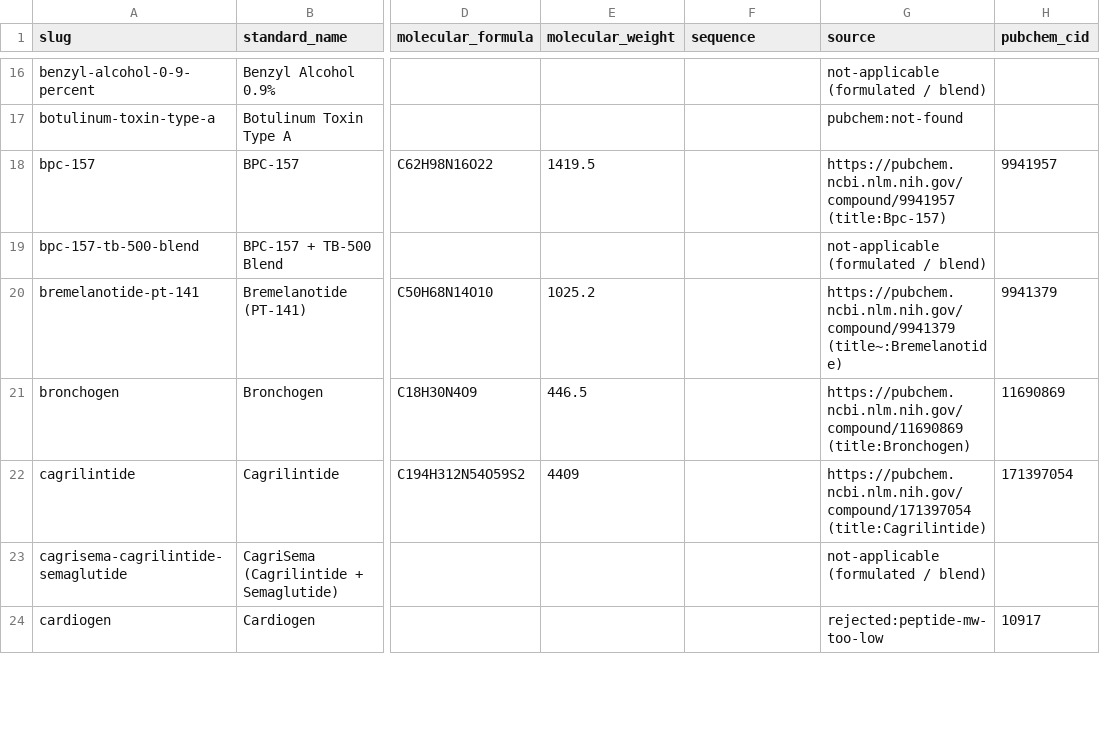
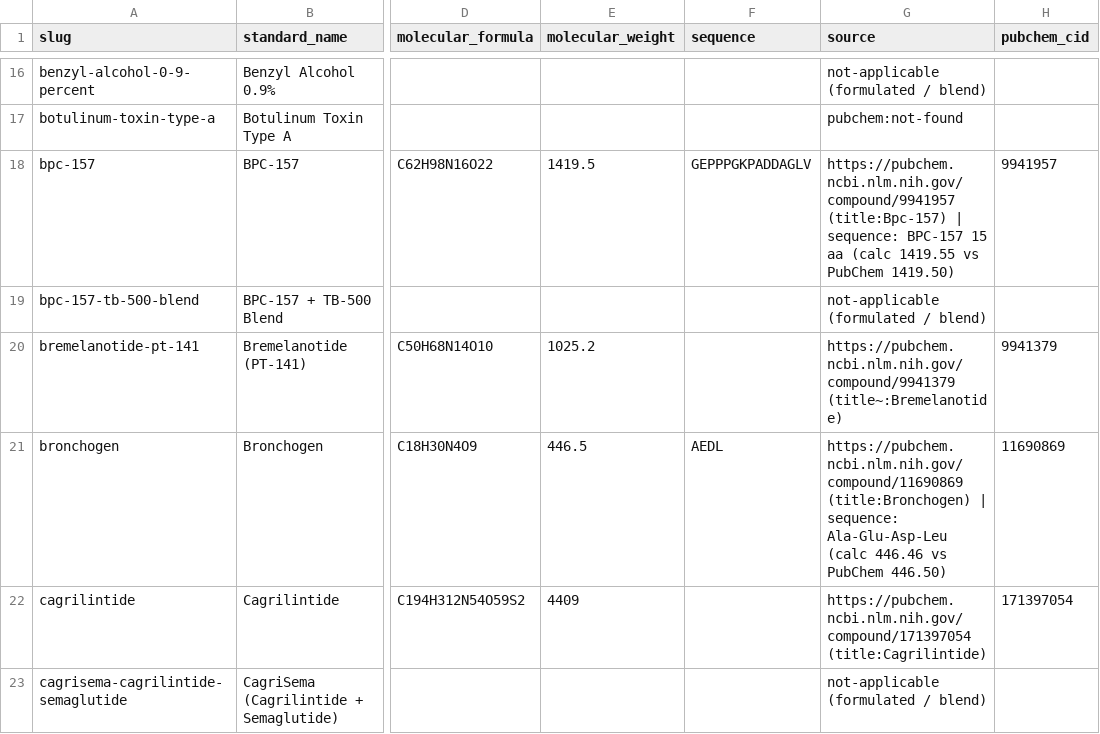
Before and after one commit to PolymerGroup/Vicory01, a CSV file: reference/chemistry_reference.csv, drawn as a sheet; only a part is shown, gaps mark what is left out; the shorter side is filled out with more unchanged rows; the diff covers the shown part only; the diff names each change by its address in the sheet, - before the commit and + after, or states it on an @@ line.

Commit message:
feat(sequence): publish 20 mass-verified peptide sequences, hide the row elsewhere
- sequences only enter the catalogue when the residue composition reproduces the PubChem molecular weight within 0.8 Da (N-acetyl, C-amide, pyroGlu and disulfide modifications modelled); 20 of 21 candidates passed, AOD-9604 needed the Cys disulfide

- product page: the Sequence row now renders only when a verified sequence exists and is removed entirely otherwise (no 'Published in batch COA' filler); JSON-LD additionalProperty follows the same rule

- llms-full.txt omits the Sequence line for products without one

- 99 other products stay without a Sequence row: proteins/modified peptides/lipidated analogues need a curated source, not an inference

```diff
--- a/reference/chemistry_reference.csv
+++ b/reference/chemistry_reference.csv
-F18 (sequence): (empty)
+F18 (sequence): GEPPPGKPADDAGLV
-G18 (source): https://pubchem.ncbi.nlm.nih.gov/compound/9941957 (title:Bpc-157)
+G18 (source): https://pubchem.ncbi.nlm.nih.gov/compound/9941957 (title:Bpc-157) | sequence: BPC-157 15 aa (calc 1419.55 vs PubChem 1419.50)
-F21 (sequence): (empty)
+F21 (sequence): AEDL
-G21 (source): https://pubchem.ncbi.nlm.nih.gov/compound/11690869 (title:Bronchogen)
+G21 (source): https://pubchem.ncbi.nlm.nih.gov/compound/11690869 (title:Bronchogen) | sequence: Ala-Glu-Asp-Leu (calc 446.46 vs PubChem 446.50)
```
Also changed, not shown: 36 edited cells elsewhere in this file, 4 other files.
